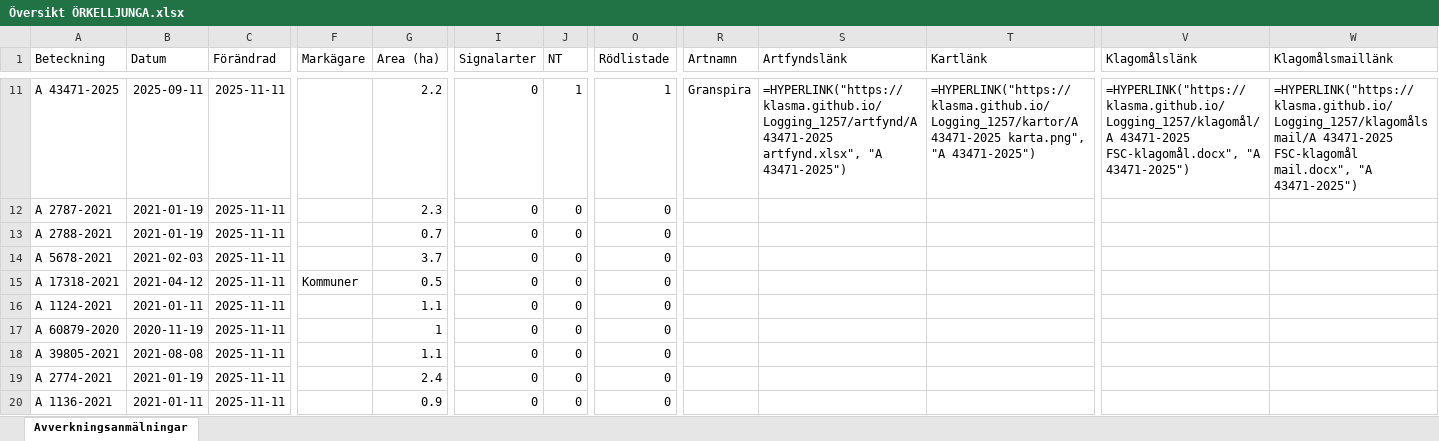
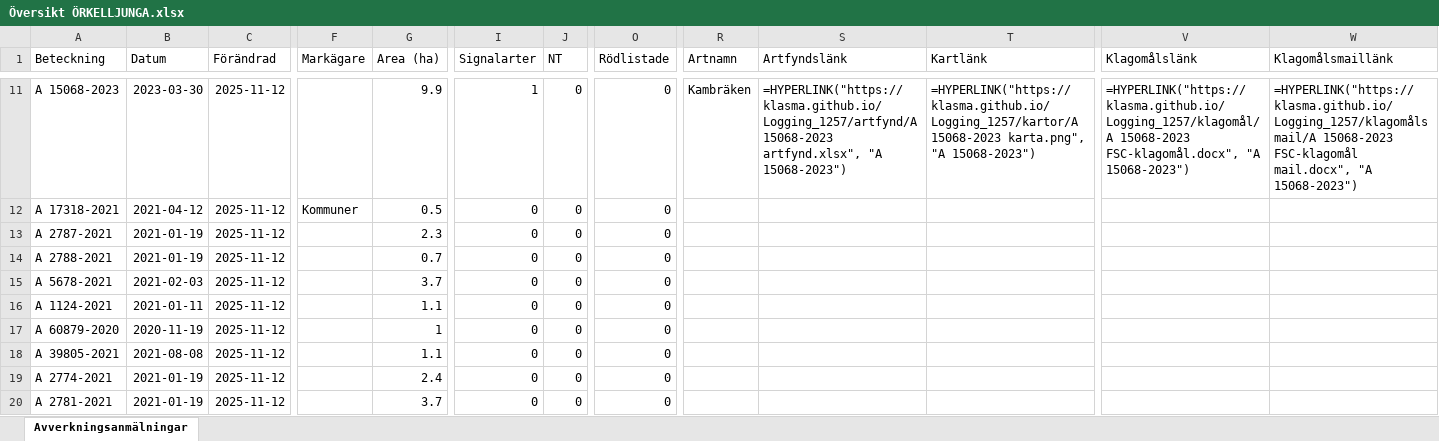
Before and after one commit to klasma/Logging_1257, an Excel workbook: Översikt ÖRKELLJUNGA.xlsx, sheet Avverkningsanmälningar, drawn as a sheet; only a part is shown, gaps mark what is left out; values as stored, in another font and other column widths than the file's, no borders; formulas without a stored value are shown as written; the diff covers the shown part only; the diff names each change by its address in the sheet, - before the commit and + after, or states it on an @@ line.

```diff
--- a/Översikt ÖRKELLJUNGA.xlsx (sheet Avverkningsanmälningar)
+++ b/Översikt ÖRKELLJUNGA.xlsx (sheet Avverkningsanmälningar)
-A11 (Beteckning): A 43471-2025
+A11 (Beteckning): A 15068-2023
-B11 (Datum): 2025-09-11
+B11 (Datum): 2023-03-30
-C11:C20 (Förändrad): 2025-11-11
+C11:C20 (Förändrad): 2025-11-12
-G11 (Area (ha)): 2.2
+G11 (Area (ha)): 9.9
-I11 (Signalarter): 0
+I11 (Signalarter): 1
-J11 (NT): 1
+J11 (NT): 0
-O11 (Rödlistade): 1
+O11 (Rödlistade): 0
-R11 (Artnamn): Granspira
+R11 (Artnamn): Kambräken
-S11 (Artfyndslänk): =HYPERLINK("https://klasma.github.io/Logging_1257/artfynd/A 43471-2025 artfynd.xlsx", "A 43471-2025")
+S11 (Artfyndslänk): =HYPERLINK("https://klasma.github.io/Logging_1257/artfynd/A 15068-2023 artfynd.xlsx", "A 15068-2023")
-T11 (Kartlänk): =HYPERLINK("https://klasma.github.io/Logging_1257/kartor/A 43471-2025 karta.png", "A 43471-2025")
+T11 (Kartlänk): =HYPERLINK("https://klasma.github.io/Logging_1257/kartor/A 15068-2023 karta.png", "A 15068-2023")
-V11 (Klagomålslänk): =HYPERLINK("https://klasma.github.io/Logging_1257/klagomål/A 43471-2025 FSC-klagomål.docx", "A 43471-2025")
+V11 (Klagomålslänk): =HYPERLINK("https://klasma.github.io/Logging_1257/klagomål/A 15068-2023 FSC-klagomål.docx", "A 15068-2023")
-W11 (Klagomålsmaillänk): =HYPERLINK("https://klasma.github.io/Logging_1257/klagomålsmail/A 43471-2025 FSC-klagomål mail.docx", "A 43471-2025")
+W11 (Klagomålsmaillänk): =HYPERLINK("https://klasma.github.io/Logging_1257/klagomålsmail/A 15068-2023 FSC-klagomål mail.docx", "A 15068-2023")
-A12 (Beteckning): A 2787-2021
+A12 (Beteckning): A 17318-2021
-B12 (Datum): 2021-01-19
+B12 (Datum): 2021-04-12
-F12 (Markägare): (empty)
+F12 (Markägare): Kommuner
-G12 (Area (ha)): 2.3
+G12 (Area (ha)): 0.5
-A13 (Beteckning): A 2788-2021
+A13 (Beteckning): A 2787-2021
-G13 (Area (ha)): 0.7
+G13 (Area (ha)): 2.3
-A14 (Beteckning): A 5678-2021
+A14 (Beteckning): A 2788-2021
-B14 (Datum): 2021-02-03
+B14 (Datum): 2021-01-19
-G14 (Area (ha)): 3.7
+G14 (Area (ha)): 0.7
-A15 (Beteckning): A 17318-2021
+A15 (Beteckning): A 5678-2021
-B15 (Datum): 2021-04-12
+B15 (Datum): 2021-02-03
-F15 (Markägare): Kommuner
+F15 (Markägare): (empty)
-G15 (Area (ha)): 0.5
+G15 (Area (ha)): 3.7
-A20 (Beteckning): A 1136-2021
+A20 (Beteckning): A 2781-2021
-B20 (Datum): 2021-01-11
+B20 (Datum): 2021-01-19
-G20 (Area (ha)): 0.9
+G20 (Area (ha)): 3.7
```
Also changed, not shown: 1135 edited cells elsewhere in this sheet, artfynd/A 15068-2023 artfynd.xlsx, artfynd/A 31926-2024 artfynd.xlsx, 52 other files.
